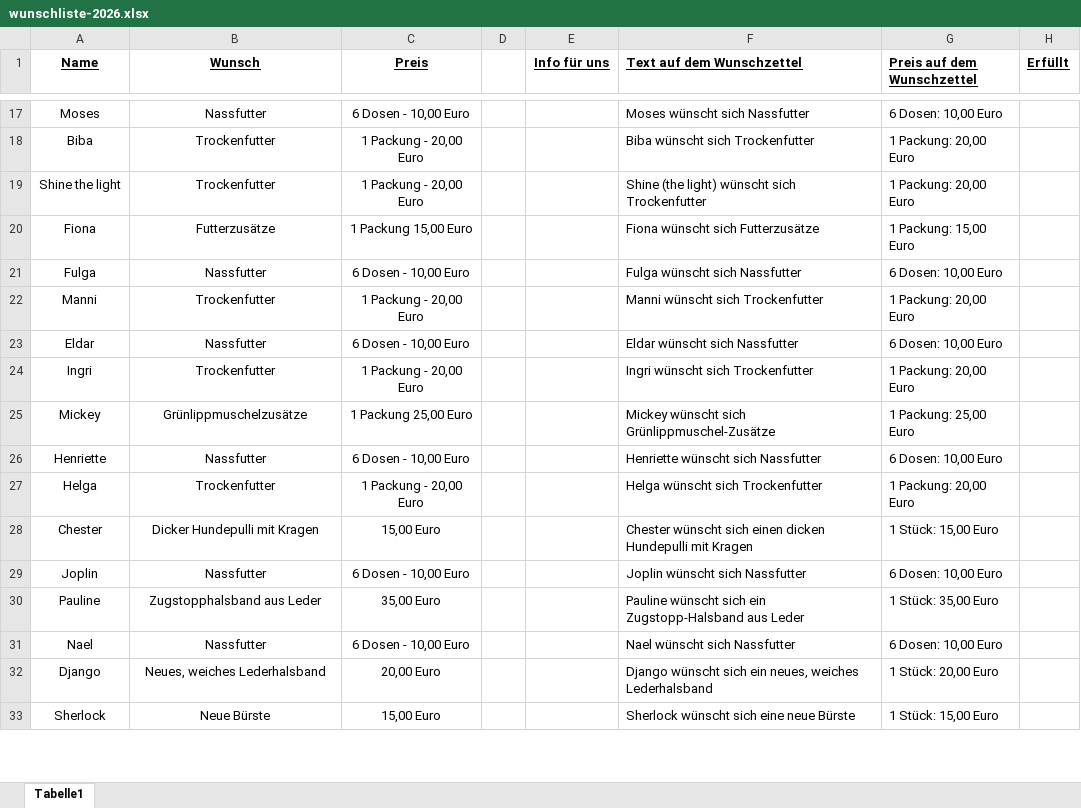
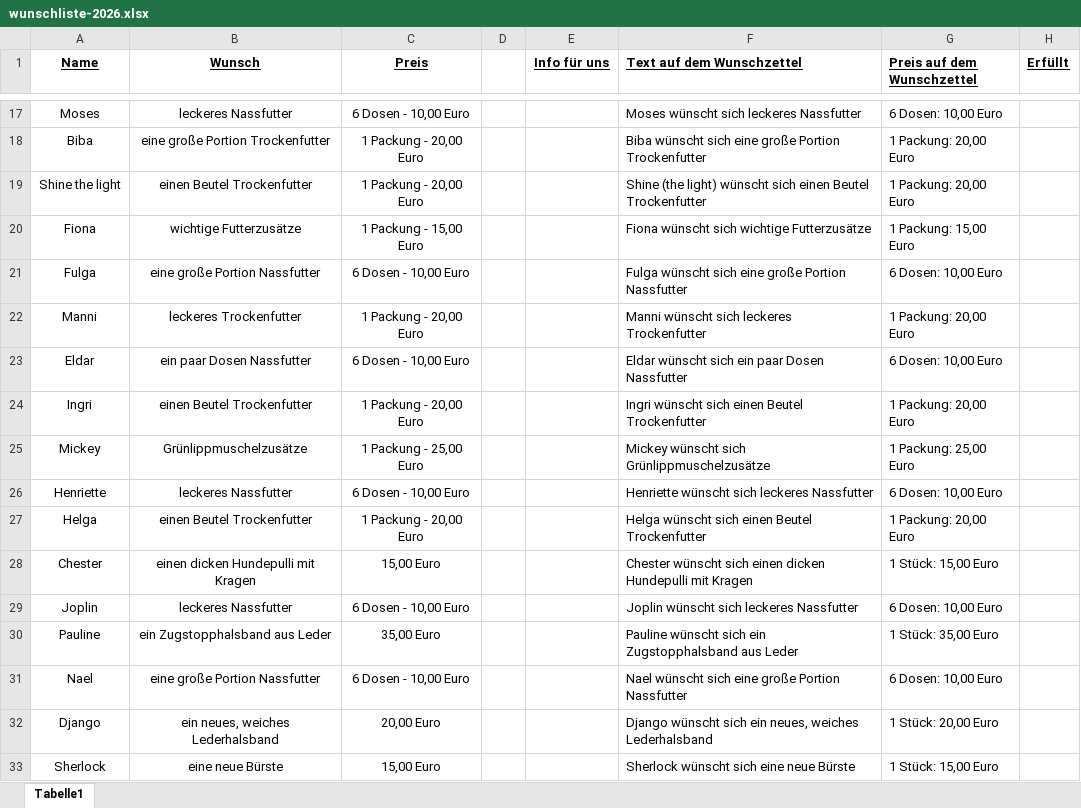
Before and after one commit to C129H223N3O54/hand-hilft-pfote, an Excel workbook: werkzeuge/wunschzettel-2026/wunschliste-2026.xlsx, sheet Tabelle1, drawn as a sheet; only a part is shown, gaps mark what is left out; values as stored, in another font and other column widths than the file's, no borders; the diff covers the shown part only; the diff names each change by its address in the sheet, - before the commit and + after, or states it on an @@ line.

```diff
--- a/werkzeuge/wunschzettel-2026/wunschliste-2026.xlsx (sheet Tabelle1)
+++ b/werkzeuge/wunschzettel-2026/wunschliste-2026.xlsx (sheet Tabelle1)
-B17 (Wunsch): Nassfutter
+B17 (Wunsch): leckeres Nassfutter
-F17 (Text auf dem Wunschzettel): Moses wünscht sich Nassfutter
+F17 (Text auf dem Wunschzettel): Moses wünscht sich leckeres Nassfutter
-B18 (Wunsch): Trockenfutter
+B18 (Wunsch): eine große Portion Trockenfutter
-F18 (Text auf dem Wunschzettel): Biba wünscht sich Trockenfutter
+F18 (Text auf dem Wunschzettel): Biba wünscht sich eine große Portion Trockenfutter
-B19 (Wunsch): Trockenfutter
+B19 (Wunsch): einen Beutel Trockenfutter
-F19 (Text auf dem Wunschzettel): …wünscht sich Trockenfutter
+F19 (Text auf dem Wunschzettel): …wünscht sich einen Beutel Trockenfutter
-B20 (Wunsch): Futterzusätze
+B20 (Wunsch): wichtige Futterzusätze
-C20 (Preis): 1 Packung 15,00 Euro
+C20 (Preis): 1 Packung - 15,00 Euro
-F20 (Text auf dem Wunschzettel): Fiona wünscht sich Futterzusätze
+F20 (Text auf dem Wunschzettel): Fiona wünscht sich wichtige Futterzusätze
-B21 (Wunsch): Nassfutter
+B21 (Wunsch): eine große Portion Nassfutter
-F21 (Text auf dem Wunschzettel): Fulga wünscht sich Nassfutter
+F21 (Text auf dem Wunschzettel): Fulga wünscht sich eine große Portion Nassfutter
-B22 (Wunsch): Trockenfutter
+B22 (Wunsch): leckeres Trockenfutter
-F22 (Text auf dem Wunschzettel): Manni wünscht sich Trockenfutter
+F22 (Text auf dem Wunschzettel): Manni wünscht sich leckeres Trockenfutter
-B23 (Wunsch): Nassfutter
+B23 (Wunsch): ein paar Dosen Nassfutter
-F23 (Text auf dem Wunschzettel): Eldar wünscht sich Nassfutter
+F23 (Text auf dem Wunschzettel): Eldar wünscht sich ein paar Dosen Nassfutter
-B24 (Wunsch): Trockenfutter
+B24 (Wunsch): einen Beutel Trockenfutter
-F24 (Text auf dem Wunschzettel): Ingri wünscht sich Trockenfutter
+F24 (Text auf dem Wunschzettel): Ingri wünscht sich einen Beutel Trockenfutter
-C25 (Preis): 1 Packung 25,00 Euro
+C25 (Preis): 1 Packung - 25,00 Euro
-F25 (Text auf dem Wunschzettel): Mickey wünscht sich Grünlippmuschel-Zusätze
+F25 (Text auf dem Wunschzettel): Mickey wünscht sich Grünlippmuschelzusätze
-B26 (Wunsch): Nassfutter
+B26 (Wunsch): leckeres Nassfutter
-F26 (Text auf dem Wunschzettel): Henriette wünscht sich Nassfutter
+F26 (Text auf dem Wunschzettel): Henriette wünscht sich leckeres Nassfutter
-B27 (Wunsch): Trockenfutter
+B27 (Wunsch): einen Beutel Trockenfutter
-F27 (Text auf dem Wunschzettel): Helga wünscht sich Trockenfutter
+F27 (Text auf dem Wunschzettel): Helga wünscht sich einen Beutel Trockenfutter
-B28 (Wunsch): Dicker Hundepulli mit Kragen
+B28 (Wunsch): einen dicken Hundepulli mit Kragen
-B29 (Wunsch): Nassfutter
+B29 (Wunsch): leckeres Nassfutter
-F29 (Text auf dem Wunschzettel): Joplin wünscht sich Nassfutter
+F29 (Text auf dem Wunschzettel): Joplin wünscht sich leckeres Nassfutter
-B30 (Wunsch): Zugstopphalsband aus Leder
+B30 (Wunsch): ein Zugstopphalsband aus Leder
-F30 (Text auf dem Wunschzettel): …sich ein Zugstopp-Halsband aus Leder
+F30 (Text auf dem Wunschzettel): …sich ein Zugstopphalsband aus Leder
-B31 (Wunsch): Nassfutter
+B31 (Wunsch): eine große Portion Nassfutter
-F31 (Text auf dem Wunschzettel): Nael wünscht sich Nassfutter
+F31 (Text auf dem Wunschzettel): Nael wünscht sich eine große Portion Nassfutter
-B32 (Wunsch): Neues, weiches Lederhalsband
+B32 (Wunsch): ein neues, weiches Lederhalsband
-B33 (Wunsch): Neue Bürste
+B33 (Wunsch): eine neue Bürste
```
Also changed, not shown: 95 edited cells and cell formats elsewhere in this sheet, 59 other files.
